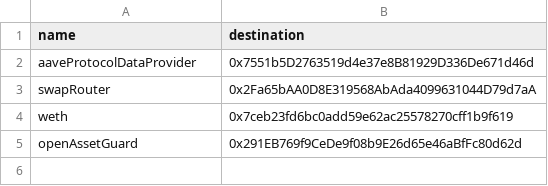
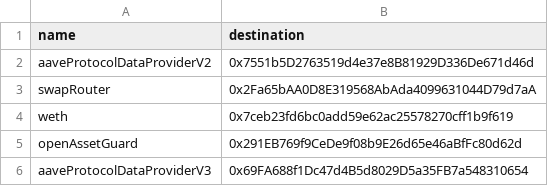
Before and after one commit to dhedge/V2-Public, a CSV file: config/polygon-prod/dHEDGE Governance Names - Polygon.csv, drawn as a sheet.

Commit message:
feat(aave-v3-deploy): deploy lendingenabledassetguard

```diff
--- a/config/polygon-prod/dHEDGE Governance Names - Polygon.csv
+++ b/config/polygon-prod/dHEDGE Governance Names - Polygon.csv
@@ -1,3 +1,3 @@
 name,destination
-aaveProtocolDataProvider,0x7551b5D2763519d4e37e8B81929D336De671d46d
+aaveProtocolDataProviderV2,0x7551b5D2763519d4e37e8B81929D336De671d46d
 swapRouter,0x2Fa65bAA0D8E319568AbAda4099631044D79d7aA
@@ -5 +5,2 @@ weth,0x7ceb23fd6bc0add59e62ac25578270cff1b9f619
 openAssetGuard,0x291EB769f9CeDe9f08b9E26d65e46aBfFc80d62d
+aaveProtocolDataProviderV3,0x69FA688f1Dc47d4B5d8029D5a35FB7a548310654
```
Also changed, not shown: config/polygon-staging/dHEDGE Governance Asset Guards - Polygon Staging.csv, config/polygon-staging/dHEDGE Governance Names - Polygon Staging.csv, 2 other files.
